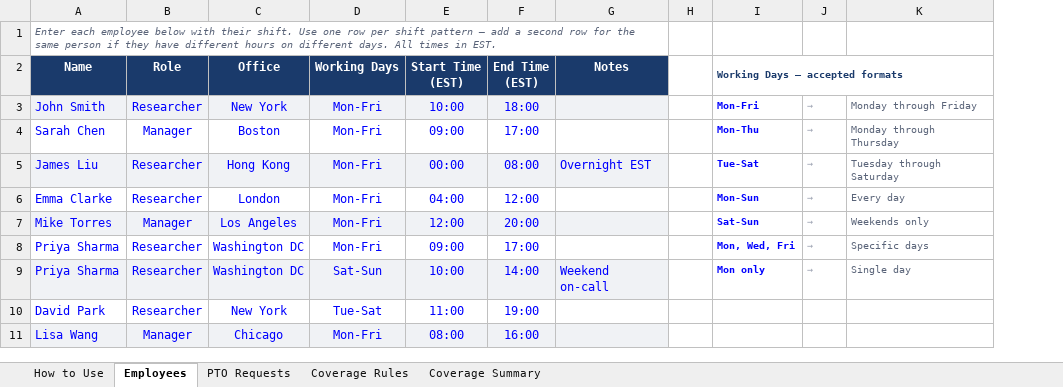
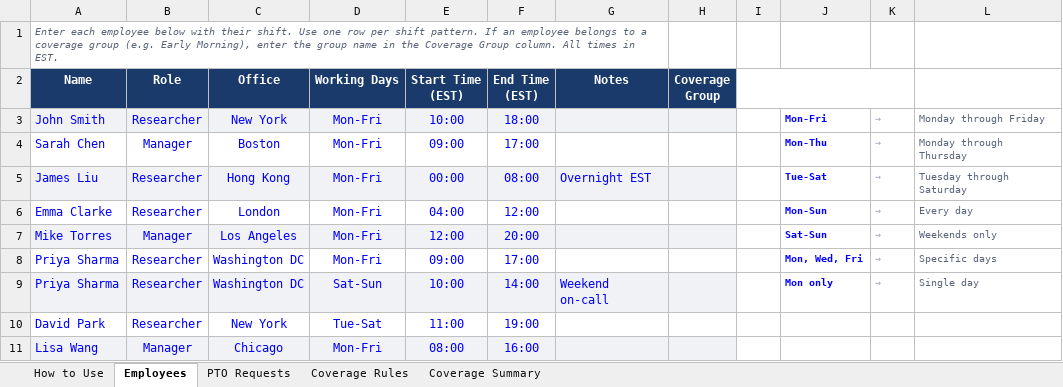
Before and after one commit to LBaldwin08/Claude-Code, an Excel workbook: pto-app/PTO_Approval_Template.xlsx, sheet Employees, drawn as a sheet; values as stored, in another font and other column widths than the file's, no borders; removed rows and columns are numbered as before the commit, all else as after; the diff names each change by its address in the sheet, - before the commit and + after, or states it on an @@ line.

```diff
--- a/pto-app/PTO_Approval_Template.xlsx (sheet Employees)
+++ b/pto-app/PTO_Approval_Template.xlsx (sheet Employees)
+column H (Coverage Group), empty
-A1 (Name): …per shift pattern — add a second row for the same person if they have different hours on different days. All times…
+A1 (Name): …per shift pattern. If an employee belongs to a coverage group (e.g. Early Morning), enter the group name in the Coverage Group column. All times…
+I2:K2 merged
-J2: Working Days — accepted formats
+J2: (empty)
-I2:K2 merged
```
Also changed, not shown: sheet Coverage Rules.
